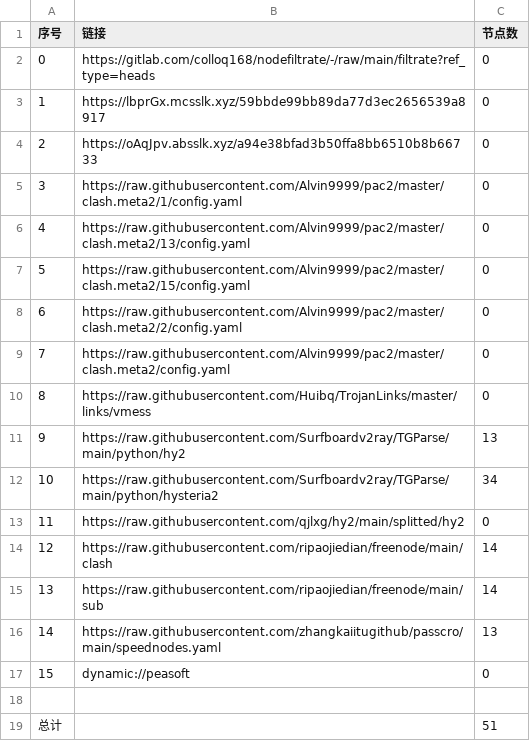
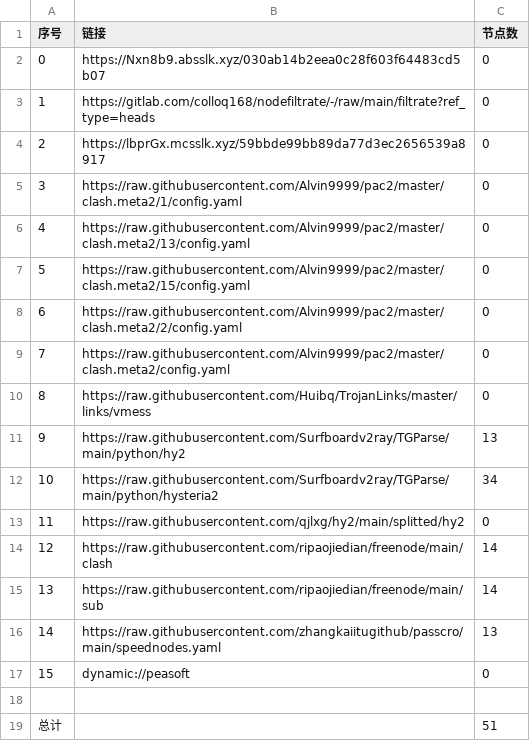
Before and after one commit to wenma77/AutoMergePublicNodes, a CSV file: list_result.csv, drawn as a sheet.

```diff
--- a/list_result.csv
+++ b/list_result.csv
@@ -1,5 +1,5 @@
 序号,链接,节点数
-0,https://gitlab.com/colloq168/nodefiltrate/-/raw/main/filtrate?ref_type=heads,0
-1,https://lbprGx.mcsslk.xyz/59bbde99bb89da77d3ec2656539a8917,0
-2,https://oAqJpv.absslk.xyz/a94e38bfad3b50ffa8bb6510b8b66733,0
+0,https://Nxn8b9.absslk.xyz/030ab14b2eea0c28f603f64483cd5b07,0
+1,https://gitlab.com/colloq168/nodefiltrate/-/raw/main/filtrate?ref_type=heads,0
+2,https://lbprGx.mcsslk.xyz/59bbde99bb89da77d3ec2656539a8917,0
 3,https://raw.githubusercontent.com/Alvin9999/pac2/master/clash.meta2/1/config.yaml,0
```
Also changed, not shown: 3 other files.
